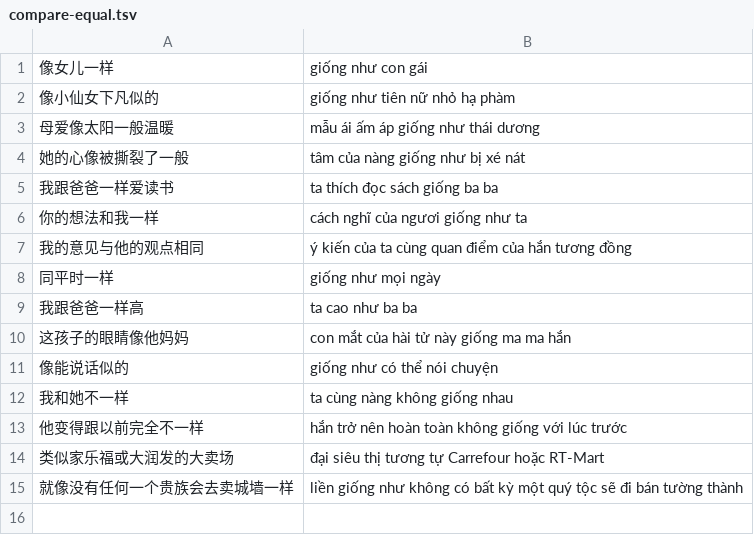
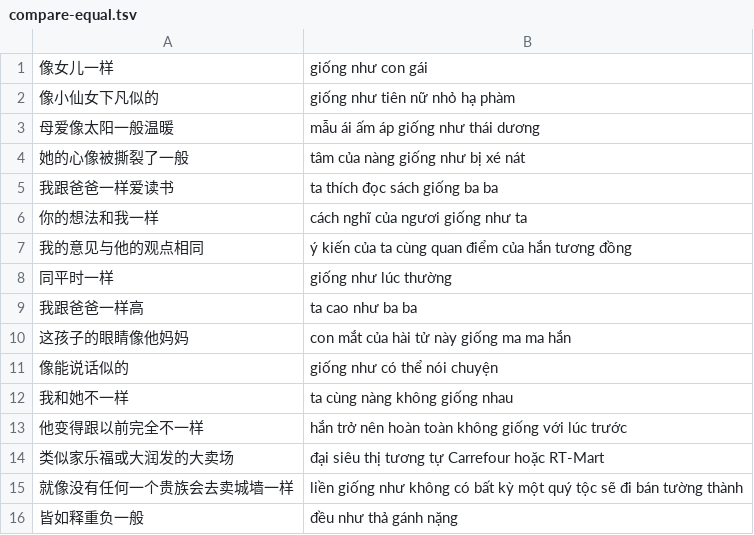
Before and after one commit to n-pn/chivi, a TSV file: var/tlspecs/compare-equal.tsv, drawn as a sheet.

Commit message:
support compare with 如

```diff
--- a/var/tlspecs/compare-equal.tsv
+++ b/var/tlspecs/compare-equal.tsv
@@ -7,3 +7,3 @@
 我的意见与他的观点相同	ý kiến của ta cùng quan điểm của hắn tương đồng
-同平时一样	giống như mọi ngày
+同平时一样	giống như lúc thường
 我跟爸爸一样高	ta cao như ba ba
@@ -15 +15,2 @@
 就像没有任何一个贵族会去卖城墙一样	liền giống như không có bất kỳ một quý tộc sẽ đi bán tường thành
+皆如释重负一般	đều như thả gánh nặng
```
Also changed, not shown: 4 other files.
